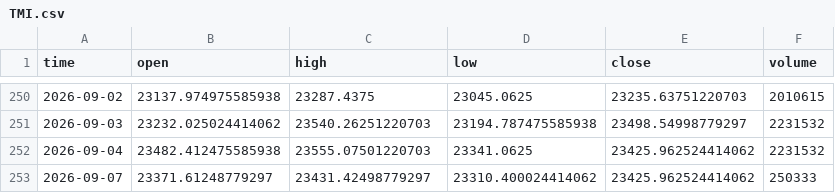
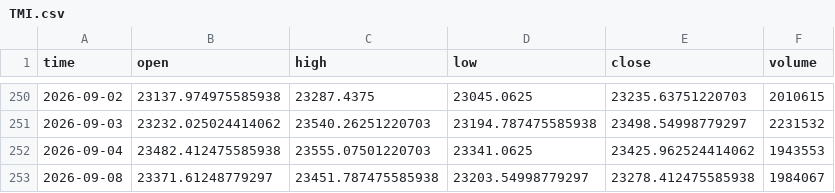
Before and after one commit to dgalaska1/TMI, a CSV file: data/TMI.csv, drawn as a sheet; only a part is shown, gaps mark what is left out.

```diff
--- a/data/TMI.csv
+++ b/data/TMI.csv
@@ -251,3 +251,3 @@ time,open,high,low,close,volume
 2026-09-03,23232.025024414062,23540.26251220703,23194.787475585938,23498.54998779297,2231532
-2026-09-04,23482.412475585938,23555.07501220703,23341.0625,23425.962524414062,2231532
-2026-09-07,23371.61248779297,23431.42498779297,23310.400024414062,23425.962524414062,250333
+2026-09-04,23482.412475585938,23555.07501220703,23341.0625,23425.962524414062,1943553
+2026-09-08,23371.61248779297,23451.787475585938,23203.54998779297,23278.412475585938,1984067
```
